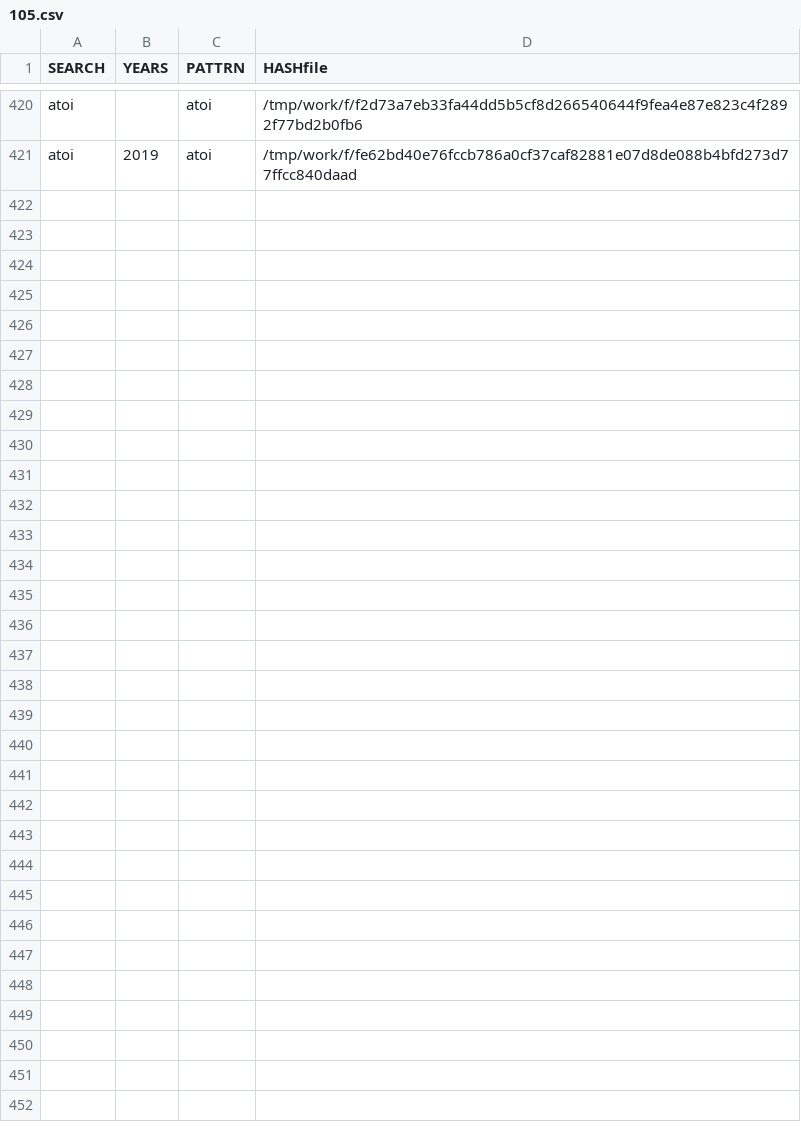
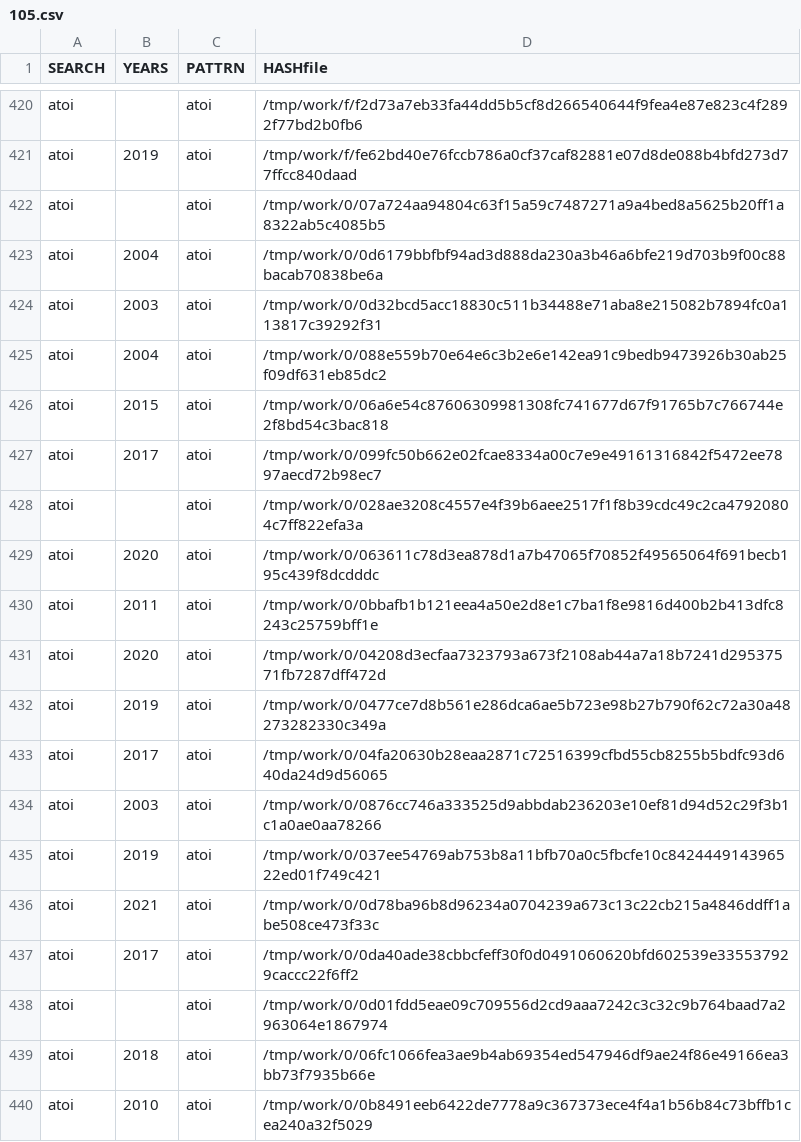
Before and after one commit to gergimentr/finder, a CSV file: results/105.csv, drawn as a sheet; only a part is shown, gaps mark what is left out; the diff covers the shown part only.

Commit message:
result works

```diff
--- a/results/105.csv
+++ b/results/105.csv
@@ -421 +421,20 @@ atoi, ,atoi,/tmp/work/f/f2d73a7eb33fa44dd5b5cf8d266540644f9fea4e87e823c4f2892f77
 atoi, 2019 ,atoi,/tmp/work/f/fe62bd40e76fccb786a0cf37caf82881e07d8de088b4bfd273d77ffcc840daad
+atoi, ,atoi,/tmp/work/0/07a724aa94804c63f15a59c7487271a9a4bed8a5625b20ff1a8322ab5c4085b5
+atoi, 2004 ,atoi,/tmp/work/0/0d6179bbfbf94ad3d888da230a3b46a6bfe219d703b9f00c88bacab70838be6a
+atoi, 2003 ,atoi,/tmp/work/0/0d32bcd5acc18830c511b34488e71aba8e215082b7894fc0a113817c39292f31
+atoi, 2004 ,atoi,/tmp/work/0/088e559b70e64e6c3b2e6e142ea91c9bedb9473926b30ab25f09df631eb85dc2
+atoi, 2015 ,atoi,/tmp/work/0/06a6e54c87606309981308fc741677d67f91765b7c766744e2f8bd54c3bac818
+atoi, 2017 ,atoi,/tmp/work/0/099fc50b662e02fcae8334a00c7e9e49161316842f5472ee7897aecd72b98ec7
+atoi, ,atoi,/tmp/work/0/028ae3208c4557e4f39b6aee2517f1f8b39cdc49c2ca47920804c7ff822efa3a
+atoi, 2020 ,atoi,/tmp/work/0/063611c78d3ea878d1a7b47065f70852f49565064f691becb195c439f8dcdddc
+atoi, 2011 ,atoi,/tmp/work/0/0bbafb1b121eea4a50e2d8e1c7ba1f8e9816d400b2b413dfc8243c25759bff1e
+atoi, 2020 ,atoi,/tmp/work/0/04208d3ecfaa7323793a673f2108ab44a7a18b7241d29537571fb7287dff472d
+atoi, 2019 ,atoi,/tmp/work/0/0477ce7d8b561e286dca6ae5b723e98b27b790f62c72a30a48273282330c349a
+atoi, 2017 ,atoi,/tmp/work/0/04fa20630b28eaa2871c72516399cfbd55cb8255b5bdfc93d640da24d9d56065
+atoi, 2003 ,atoi,/tmp/work/0/0876cc746a333525d9abbdab236203e10ef81d94d52c29f3b1c1a0ae0aa78266
+atoi, 2019 ,atoi,/tmp/work/0/037ee54769ab753b8a11bfb70a0c5fbcfe10c842444914396522ed01f749c421
+atoi, 2021 ,atoi,/tmp/work/0/0d78ba96b8d96234a0704239a673c13c22cb215a4846ddff1abe508ce473f33c
+atoi, 2017 ,atoi,/tmp/work/0/0da40ade38cbbcfeff30f0d0491060620bfd602539e335537929caccc22f6ff2
+atoi, ,atoi,/tmp/work/0/0d01fdd5eae09c709556d2cd9aaa7242c3c32c9b764baad7a2963064e1867974
+atoi, 2018 ,atoi,/tmp/work/0/06fc1066fea3ae9b4ab69354ed547946df9ae24f86e49166ea3bb73f7935b66e
+atoi, 2010 ,atoi,/tmp/work/0/0b8491eeb6422de7778a9c367373ece4f4a1b56b84c73bffb1cea240a32f5029
```
Also changed, not shown: 26 added rows elsewhere in this file, results/524.csv, 7 other files.
